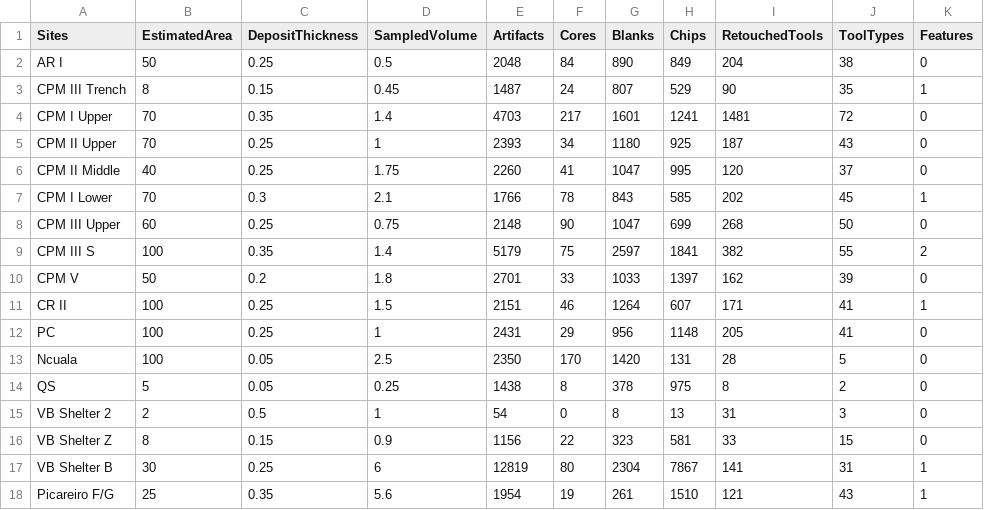
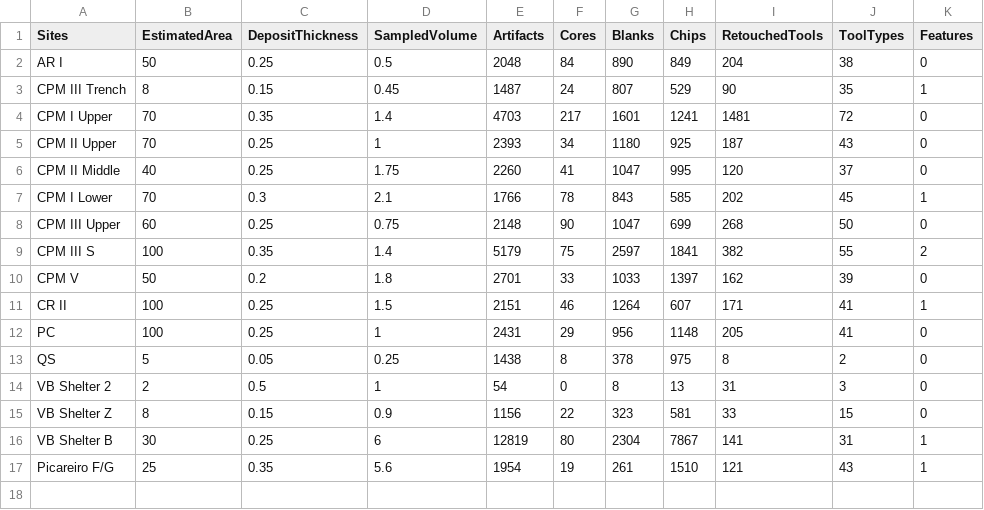
Before and after one commit to jmcascalheira/ShortTermOccupations, a CSV file: analysis/data/raw_data/raw_dataset.csv, drawn as a sheet; the diff names each change by its address in the sheet, - before the commit and + after, or states it on an @@ line.

```diff
--- a/analysis/data/raw_data/raw_dataset.csv
+++ b/analysis/data/raw_data/raw_dataset.csv
-row 13: Ncuala | 100 | 0.05 | 2.5 | 2350 | 170 | 1420 | 131 | 28 | 5 | 0
```
Also changed, not shown: 3 other files.
